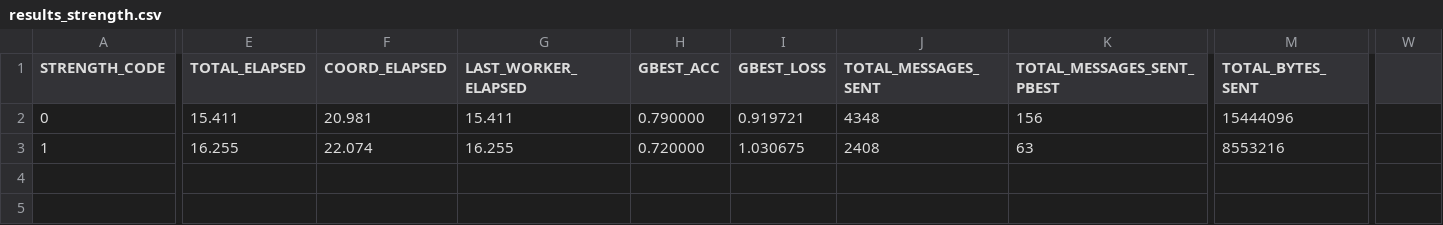
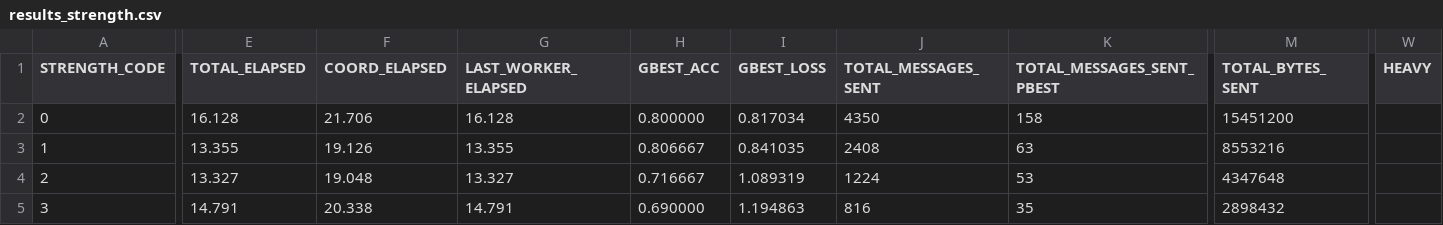
Before and after one commit to AthanasiosChristopoulos/KAFKA_PSO, a CSV file: java/experimental_results_server/results_strength.csv, drawn as a sheet; only a part is shown, gaps mark what is left out; rows hold the shown columns only; the diff names each change by its address in the sheet, - before the commit and + after, or states it on an @@ line.

```diff
--- a/java/experimental_results_server/results_strength.csv
+++ b/java/experimental_results_server/results_strength.csv
-W1: (empty)
+W1: HEAVY
-E2 (TOTAL_ELAPSED): 15.411
+E2 (TOTAL_ELAPSED): 16.128
-F2 (COORD_ELAPSED): 20.981
+F2 (COORD_ELAPSED): 21.706
-G2 (LAST_WORKER_ELAPSED): 15.411
+G2 (LAST_WORKER_ELAPSED): 16.128
-H2 (GBEST_ACC): 0.790000
+H2 (GBEST_ACC): 0.800000
-I2 (GBEST_LOSS): 0.919721
+I2 (GBEST_LOSS): 0.817034
-J2 (TOTAL_MESSAGES_SENT): 4348
+J2 (TOTAL_MESSAGES_SENT): 4350
-K2 (TOTAL_MESSAGES_SENT_PBEST): 156
+K2 (TOTAL_MESSAGES_SENT_PBEST): 158
-M2 (TOTAL_BYTES_SENT): 15444096
+M2 (TOTAL_BYTES_SENT): 15451200
-E3 (TOTAL_ELAPSED): 16.255
+E3 (TOTAL_ELAPSED): 13.355
-F3 (COORD_ELAPSED): 22.074
+F3 (COORD_ELAPSED): 19.126
-G3 (LAST_WORKER_ELAPSED): 16.255
+G3 (LAST_WORKER_ELAPSED): 13.355
-H3 (GBEST_ACC): 0.720000
+H3 (GBEST_ACC): 0.806667
-I3 (GBEST_LOSS): 1.030675
+I3 (GBEST_LOSS): 0.841035
+row 4: 2 | 13.327 | 19.048 | 13.327 | 0.716667 | 1.089319 | 1224 | 53 | 4347648
+row 5: 3 | 14.791 | 20.338 | 14.791 | 0.690000 | 1.194863 | 816 | 35 | 2898432
```
Also changed, not shown: java/exp_dataset_heavy/n_workers/pendigits/low_workers/results_n_workers.csv, 11 other files.
